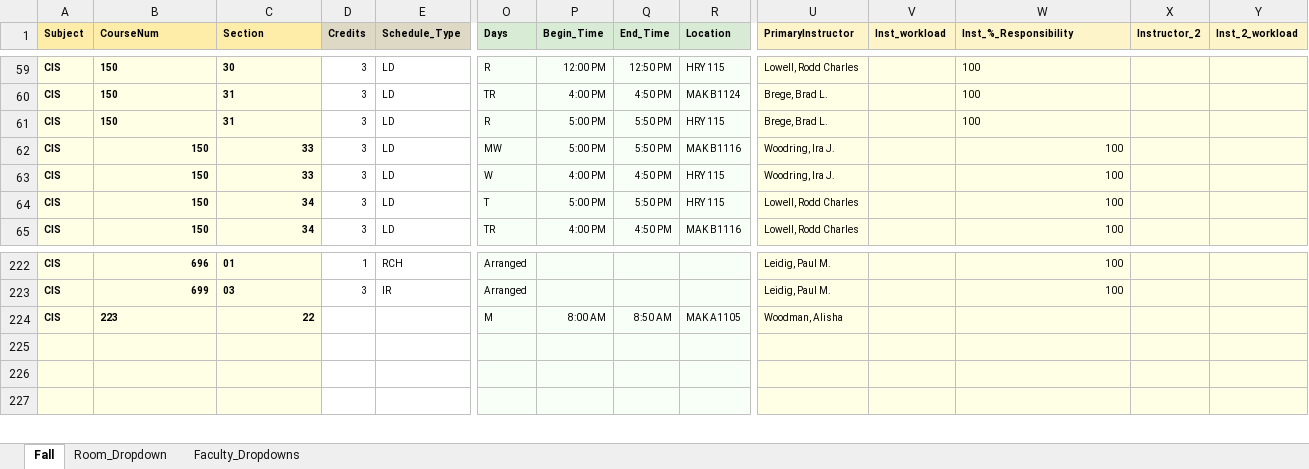
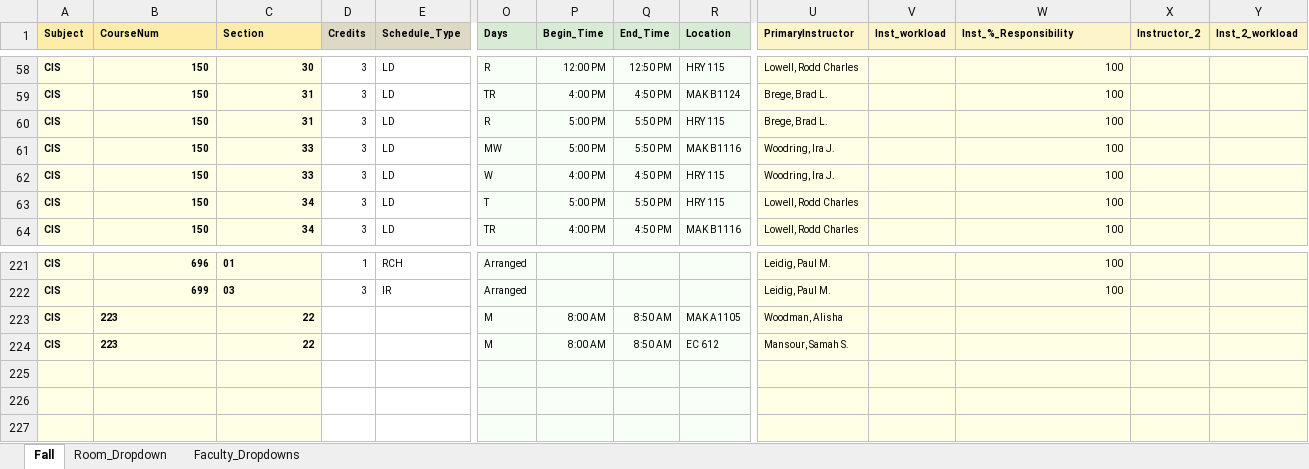
Before and after one commit to chitzinwin/463, an Excel workbook: spreadsheets/F18original copy.xlsx, sheet Fall, drawn as a sheet; only a part is shown, gaps mark what is left out; values as stored, in another font and other column widths than the file's, no borders; addresses are those after the commit; rows hold the shown columns only; the diff covers the shown part only; the diff names each change by its address in the sheet, - before the commit and + after, or states it on an @@ line.

```diff
--- a/spreadsheets/F18original copy.xlsx (sheet Fall)
+++ b/spreadsheets/F18original copy.xlsx (sheet Fall)
-B58:C60 alignment: left
+B58:C60 alignment: right
-W58:W60 alignment: left
+W58:W60 alignment: right
+row 224: CIS | 223 | 22 |  |  | M | 8:00 AM | 8:50 AM | EC 612 | Mansour, Samah S.
```
Also changed, not shown: 1 removed row and cell formats elsewhere in this sheet, spreadsheets/F18.xlsx, spreadsheets/F182.xlsx, 18 other files.
